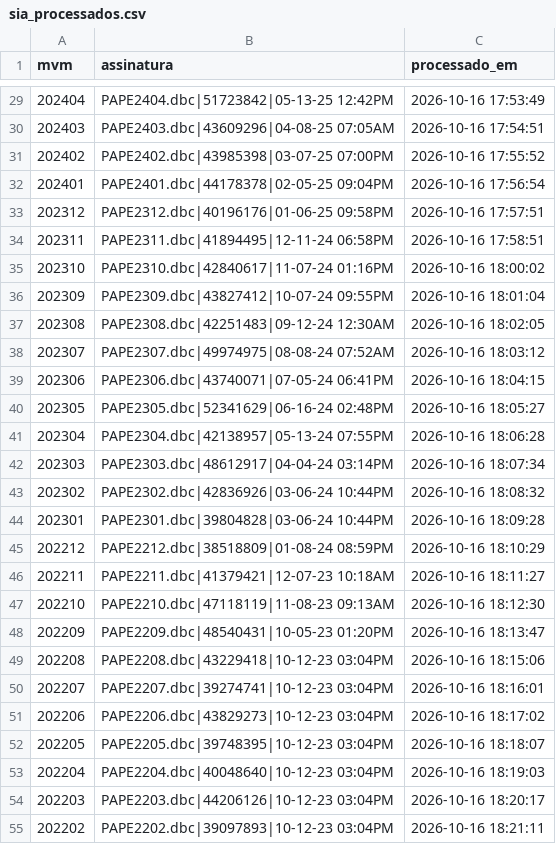
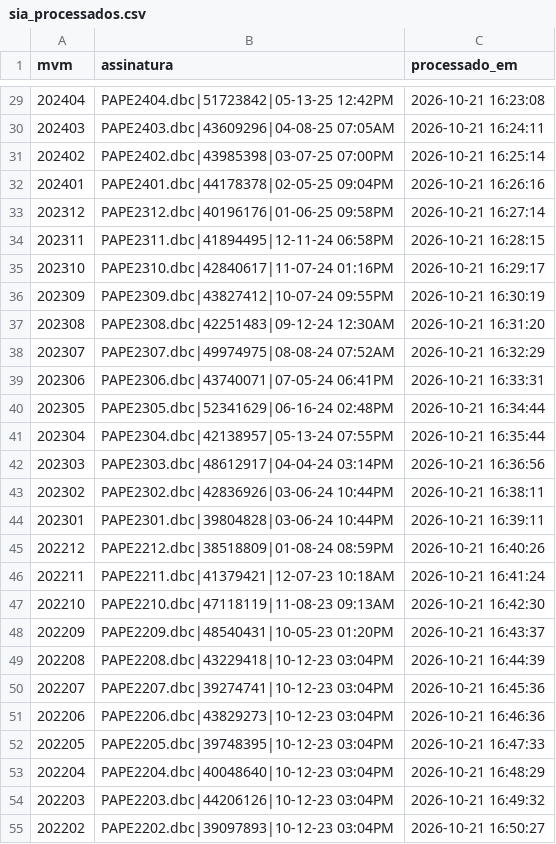
Before and after one commit to DGMOG-SES/informacoes-estrategicas-geres, a CSV file: dados/controle/sia_processados.csv, drawn as a sheet; only a part is shown, gaps mark what is left out; the diff covers the shown part only.

```diff
--- a/dados/controle/sia_processados.csv
+++ b/dados/controle/sia_processados.csv
@@ -29,27 +29,27 @@ mvm,assinatura,processado_em
-202404,PAPE2404.dbc|51723842|05-13-25 12:42PM,2026-10-16 17:53:49
-202403,PAPE2403.dbc|43609296|04-08-25 07:05AM,2026-10-16 17:54:51
-202402,PAPE2402.dbc|43985398|03-07-25 07:00PM,2026-10-16 17:55:52
-202401,PAPE2401.dbc|44178378|02-05-25 09:04PM,2026-10-16 17:56:54
-202312,PAPE2312.dbc|40196176|01-06-25 09:58PM,2026-10-16 17:57:51
-202311,PAPE2311.dbc|41894495|12-11-24 06:58PM,2026-10-16 17:58:51
-202310,PAPE2310.dbc|42840617|11-07-24 01:16PM,2026-10-16 18:00:02
-202309,PAPE2309.dbc|43827412|10-07-24 09:55PM,2026-10-16 18:01:04
-202308,PAPE2308.dbc|42251483|09-12-24 12:30AM,2026-10-16 18:02:05
-202307,PAPE2307.dbc|49974975|08-08-24 07:52AM,2026-10-16 18:03:12
-202306,PAPE2306.dbc|43740071|07-05-24 06:41PM,2026-10-16 18:04:15
-202305,PAPE2305.dbc|52341629|06-16-24 02:48PM,2026-10-16 18:05:27
-202304,PAPE2304.dbc|42138957|05-13-24 07:55PM,2026-10-16 18:06:28
-202303,PAPE2303.dbc|48612917|04-04-24 03:14PM,2026-10-16 18:07:34
-202302,PAPE2302.dbc|42836926|03-06-24 10:44PM,2026-10-16 18:08:32
-202301,PAPE2301.dbc|39804828|03-06-24 10:44PM,2026-10-16 18:09:28
-202212,PAPE2212.dbc|38518809|01-08-24 08:59PM,2026-10-16 18:10:29
-202211,PAPE2211.dbc|41379421|12-07-23 10:18AM,2026-10-16 18:11:27
-202210,PAPE2210.dbc|47118119|11-08-23 09:13AM,2026-10-16 18:12:30
-202209,PAPE2209.dbc|48540431|10-05-23 01:20PM,2026-10-16 18:13:47
-202208,PAPE2208.dbc|43229418|10-12-23 03:04PM,2026-10-16 18:15:06
-202207,PAPE2207.dbc|39274741|10-12-23 03:04PM,2026-10-16 18:16:01
-202206,PAPE2206.dbc|43829273|10-12-23 03:04PM,2026-10-16 18:17:02
-202205,PAPE2205.dbc|39748395|10-12-23 03:04PM,2026-10-16 18:18:07
-202204,PAPE2204.dbc|40048640|10-12-23 03:04PM,2026-10-16 18:19:03
-202203,PAPE2203.dbc|44206126|10-12-23 03:04PM,2026-10-16 18:20:17
-202202,PAPE2202.dbc|39097893|10-12-23 03:04PM,2026-10-16 18:21:11
+202404,PAPE2404.dbc|51723842|05-13-25 12:42PM,2026-10-21 16:23:08
+202403,PAPE2403.dbc|43609296|04-08-25 07:05AM,2026-10-21 16:24:11
+202402,PAPE2402.dbc|43985398|03-07-25 07:00PM,2026-10-21 16:25:14
+202401,PAPE2401.dbc|44178378|02-05-25 09:04PM,2026-10-21 16:26:16
+202312,PAPE2312.dbc|40196176|01-06-25 09:58PM,2026-10-21 16:27:14
+202311,PAPE2311.dbc|41894495|12-11-24 06:58PM,2026-10-21 16:28:15
+202310,PAPE2310.dbc|42840617|11-07-24 01:16PM,2026-10-21 16:29:17
+202309,PAPE2309.dbc|43827412|10-07-24 09:55PM,2026-10-21 16:30:19
+202308,PAPE2308.dbc|42251483|09-12-24 12:30AM,2026-10-21 16:31:20
+202307,PAPE2307.dbc|49974975|08-08-24 07:52AM,2026-10-21 16:32:29
+202306,PAPE2306.dbc|43740071|07-05-24 06:41PM,2026-10-21 16:33:31
+202305,PAPE2305.dbc|52341629|06-16-24 02:48PM,2026-10-21 16:34:44
+202304,PAPE2304.dbc|42138957|05-13-24 07:55PM,2026-10-21 16:35:44
+202303,PAPE2303.dbc|48612917|04-04-24 03:14PM,2026-10-21 16:36:56
+202302,PAPE2302.dbc|42836926|03-06-24 10:44PM,2026-10-21 16:38:11
+202301,PAPE2301.dbc|39804828|03-06-24 10:44PM,2026-10-21 16:39:11
+202212,PAPE2212.dbc|38518809|01-08-24 08:59PM,2026-10-21 16:40:26
+202211,PAPE2211.dbc|41379421|12-07-23 10:18AM,2026-10-21 16:41:24
+202210,PAPE2210.dbc|47118119|11-08-23 09:13AM,2026-10-21 16:42:30
+202209,PAPE2209.dbc|48540431|10-05-23 01:20PM,2026-10-21 16:43:37
+202208,PAPE2208.dbc|43229418|10-12-23 03:04PM,2026-10-21 16:44:39
+202207,PAPE2207.dbc|39274741|10-12-23 03:04PM,2026-10-21 16:45:36
+202206,PAPE2206.dbc|43829273|10-12-23 03:04PM,2026-10-21 16:46:36
+202205,PAPE2205.dbc|39748395|10-12-23 03:04PM,2026-10-21 16:47:33
+202204,PAPE2204.dbc|40048640|10-12-23 03:04PM,2026-10-21 16:48:29
+202203,PAPE2203.dbc|44206126|10-12-23 03:04PM,2026-10-21 16:49:32
+202202,PAPE2202.dbc|39097893|10-12-23 03:04PM,2026-10-21 16:50:27
```
Also changed, not shown: 28 edited cells elsewhere in this file, 58 other files.
